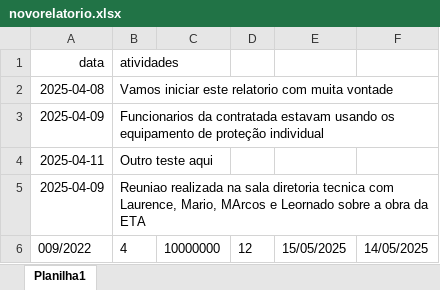
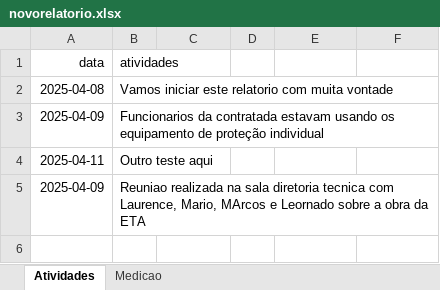
Before and after one commit to brumas2022/patrimonio, an Excel workbook: novorelatorio.xlsx, sheet Atividades, drawn as a sheet; values as stored, in another font and other column widths than the file's, no borders; the diff names each change by its address in the sheet, - before the commit and + after, or states it on an @@ line.

```diff
--- a/novorelatorio.xlsx (sheet Atividades)
+++ b/novorelatorio.xlsx (sheet Atividades)
-sheet tab: Planilha1
+sheet tab: Atividades
+sheet tab: Medicao
-row 6: 009/2022 | 4 | 10000000 | 12 | 15/05/2025 | 14/05/2025
```
